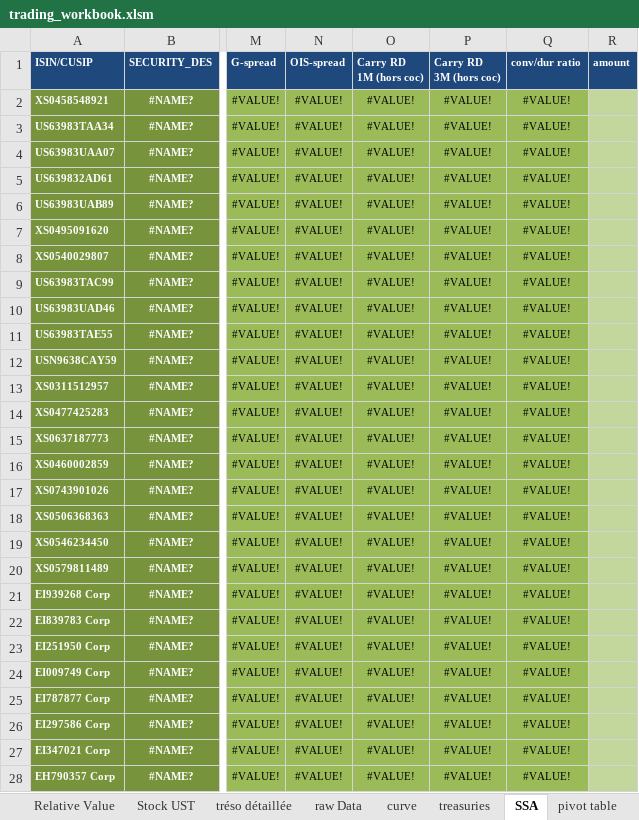
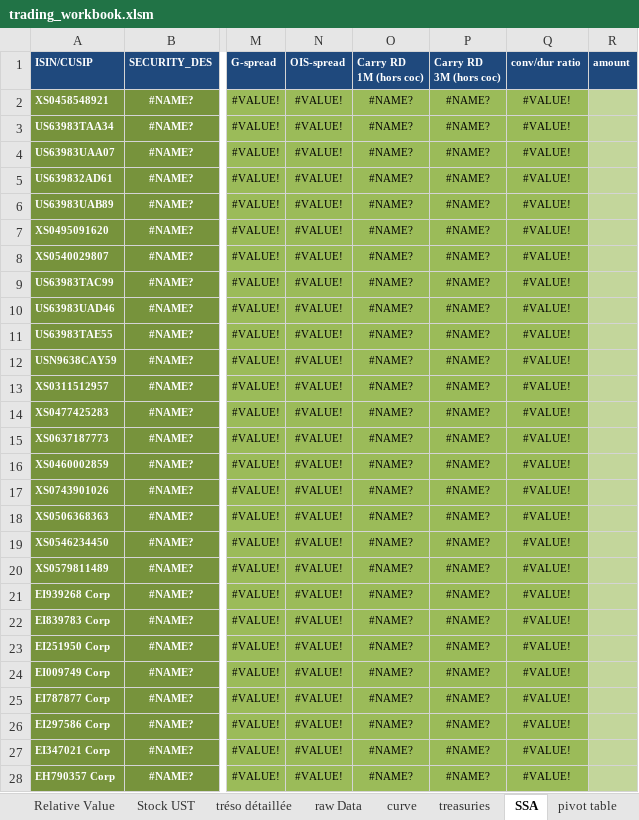
Before and after one commit to vermosen/xlObjectTools, an Excel workbook: workbooks/trading_workbook.xlsm, sheet SSA, drawn as a sheet; only a part is shown, gaps mark what is left out; values as stored, in another font and other column widths than the file's, no borders; the diff covers the shown part only; the diff names each change by its address in the sheet, - before the commit and + after, or states it on an @@ line.

```diff
--- a/workbooks/trading_workbook.xlsm (sheet SSA)
+++ b/workbooks/trading_workbook.xlsm (sheet SSA)
-O2:O28 (Carry RD 1M (hors coc)): #VALUE!
+O2:O28 (Carry RD 1M (hors coc)): #NAME?
-P2:P28 (Carry RD 3M (hors coc)): #VALUE!
+P2:P28 (Carry RD 3M (hors coc)): #NAME?
```
Also changed, not shown: 236 edited cells elsewhere in this sheet, sheet treasuries, sheet Repo, sheet curve, sheet MV Repo, sheet suivi globale, sheet overview, charts or pictures, 10 other files.
